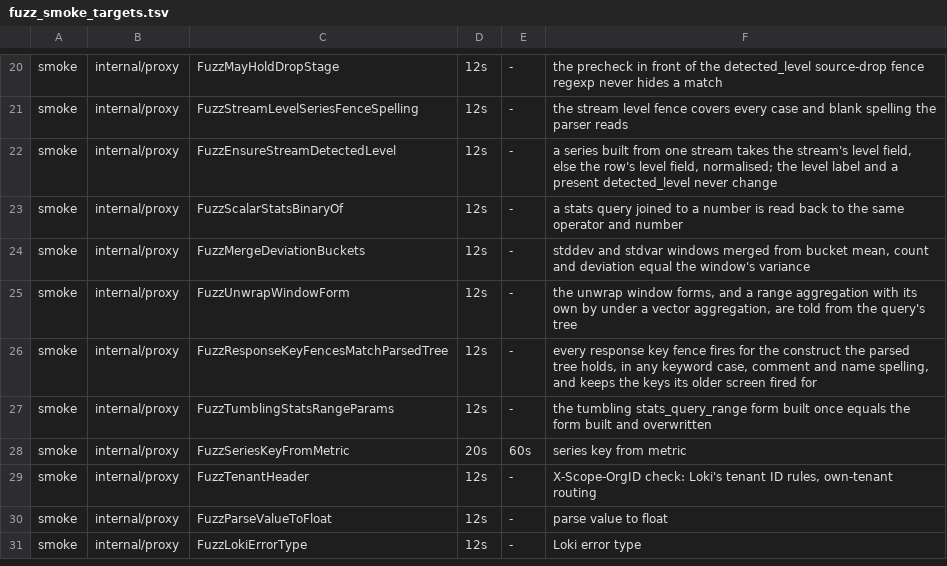
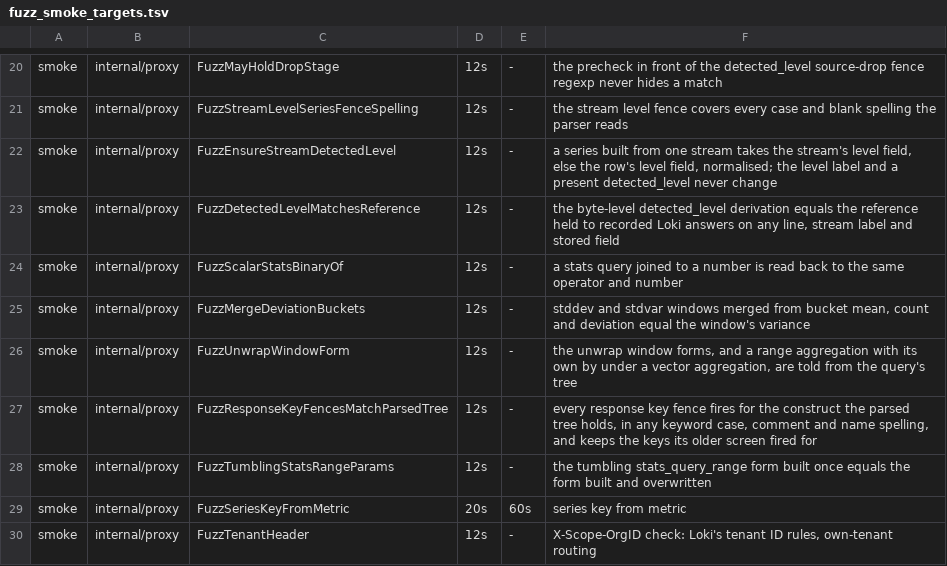
Before and after one commit to ReliablyObserve/loki-vl-proxy, a TSV file: scripts/ci/fuzz_smoke_targets.tsv, drawn as a sheet; only a part is shown, gaps mark what is left out; the shorter side is filled out with more unchanged rows.

Commit message:
fix: derive detected_level from Loki's recorded answers; a stored log.level is no level field
The read-path derivation of Loki's ingest-time detected_level is rewritten
from Loki's documented settings (discover_log_levels, log_level_fields,
log_level_from_json_max_depth) and from answers recorded from a real Loki
3.7.9 for 1481 generated inputs, pushed one stream each and read back in
both response encodings. The table replaces the earlier one and carries
the evidence of the run (testdata/detected_level_golden_loki.json).

TestCompat_DetectedLevelGoldenMatchesLoki records the table again with
LVP_RECORD_DETECTED_LEVEL_GOLDEN=1 and otherwise checks about 200 of its
rows (every category) against the stack's Loki. A plain reference
evaluator is held to the recorded answers and FuzzDetectedLevelMatchesReference
holds the byte-level derivation to it.

Fixed: structured metadata named log.level no longer sets detected_level:
Loki stores it as log_level and does not read it.

Registry: severity/recorded-level-table (pending),
severity/stored-log-dot-level-in-metric-chain (pending, open).

```diff
--- a/scripts/ci/fuzz_smoke_targets.tsv
+++ b/scripts/ci/fuzz_smoke_targets.tsv
@@ -22,2 +22,3 @@ smoke	internal/proxy	FuzzStreamLevelSeriesFenceSpelling	12s	-	the stream level f
 smoke	internal/proxy	FuzzEnsureStreamDetectedLevel	12s	-	a series built from one stream takes the stream's level field, else the row's level field, normalised; the level label and a present detected_level never change
+smoke	internal/proxy	FuzzDetectedLevelMatchesReference	12s	-	the byte-level detected_level derivation equals the reference held to recorded Loki answers on any line, stream label and stored field
 smoke	internal/proxy	FuzzScalarStatsBinaryOf	12s	-	a stats query joined to a number is read back to the same operator and number
```
Also changed, not shown: 22 other files.
